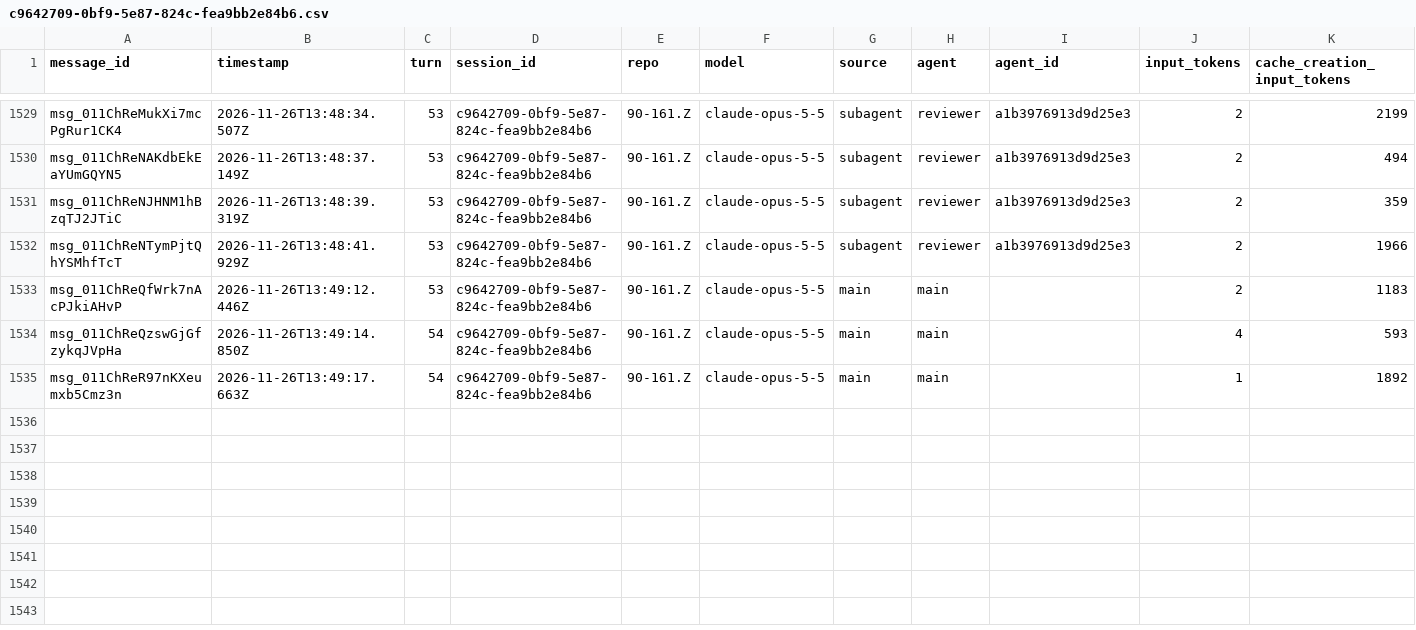
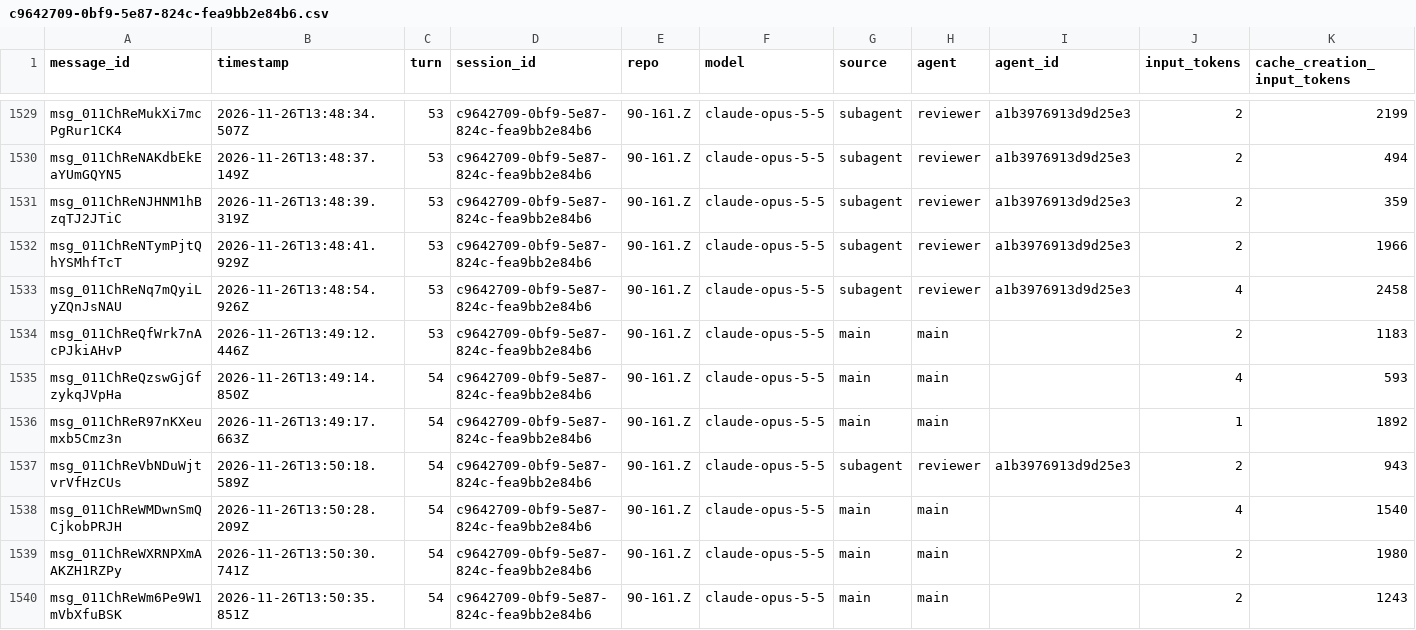
Before and after one commit to rhope-ops/90-161.Z, a CSV file: sessions/c9642709-0bf9-5e87-824c-fea9bb2e84b6.csv, drawn as a sheet; only a part is shown, gaps mark what is left out; rows hold the shown columns only; the diff names each change by its address in the sheet, - before the commit and + after, or states it on an @@ line.

```diff
--- a/sessions/c9642709-0bf9-5e87-824c-fea9bb2e84b6.csv
+++ b/sessions/c9642709-0bf9-5e87-824c-fea9bb2e84b6.csv
+row 1533: msg_011ChReNq7mQyiLyZQnJsNAU | 2026-11-26T13:48:54.926Z | 53 | c9642709-0bf9-5e87-824c-fea9bb2e84b6 | 90-161.Z | claude-opus-5-5 | subagent | reviewer | a1b3976913d9d25e3 | 4 | 2458
+row 1537: msg_011ChReVbNDuWjtvrVfHzCUs | 2026-11-26T13:50:18.589Z | 54 | c9642709-0bf9-5e87-824c-fea9bb2e84b6 | 90-161.Z | claude-opus-5-5 | subagent | reviewer | a1b3976913d9d25e3 | 2 | 943
+row 1538: msg_011ChReWMDwnSmQCjkobPRJH | 2026-11-26T13:50:28.209Z | 54 | c9642709-0bf9-5e87-824c-fea9bb2e84b6 | 90-161.Z | claude-opus-5-5 | main | main |  | 4 | 1540
+row 1539: msg_011ChReWXRNPXmAAKZH1RZPy | 2026-11-26T13:50:30.741Z | 54 | c9642709-0bf9-5e87-824c-fea9bb2e84b6 | 90-161.Z | claude-opus-5-5 | main | main |  | 2 | 1980
+row 1540: msg_011ChReWm6Pe9W1mVbXfuBSK | 2026-11-26T13:50:35.851Z | 54 | c9642709-0bf9-5e87-824c-fea9bb2e84b6 | 90-161.Z | claude-opus-5-5 | main | main |  | 2 | 1243
```
